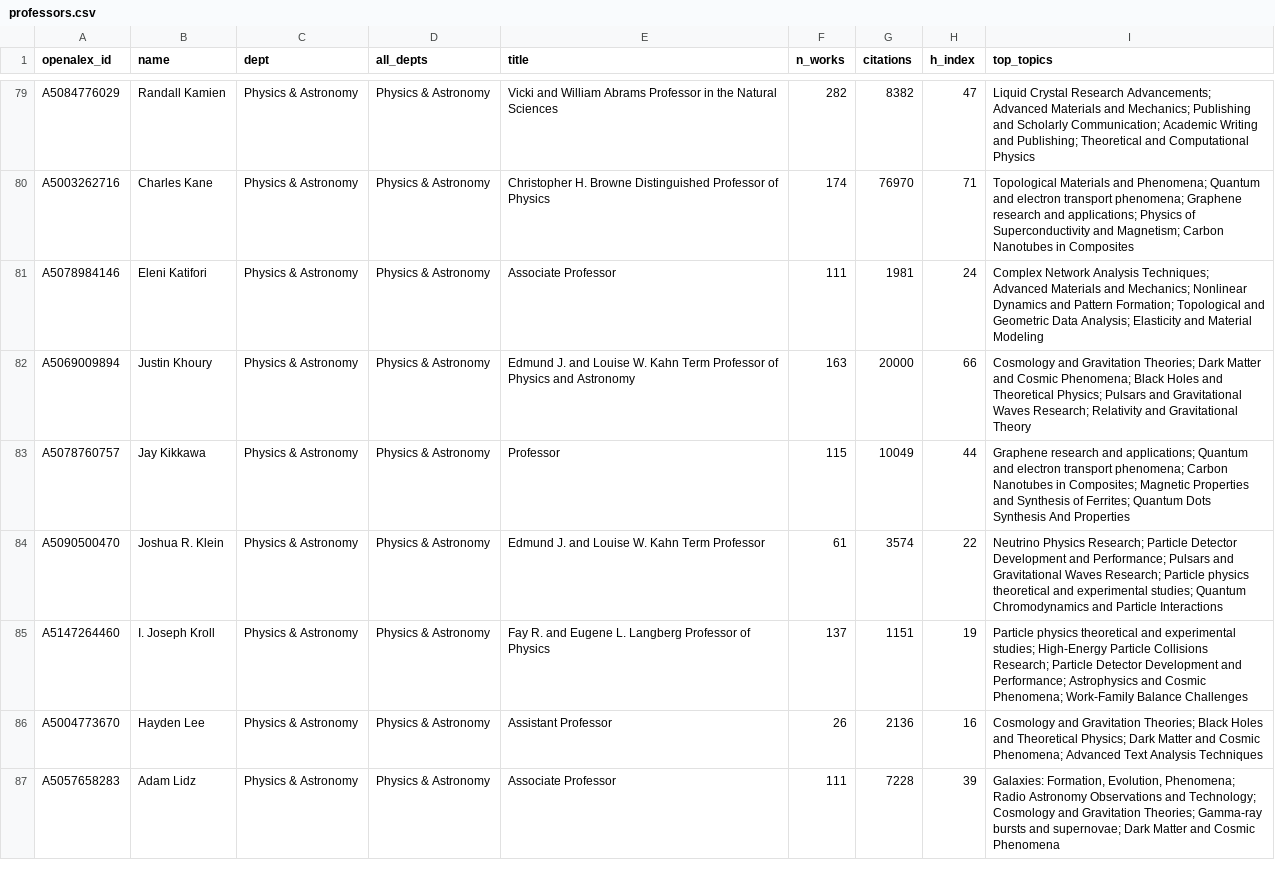
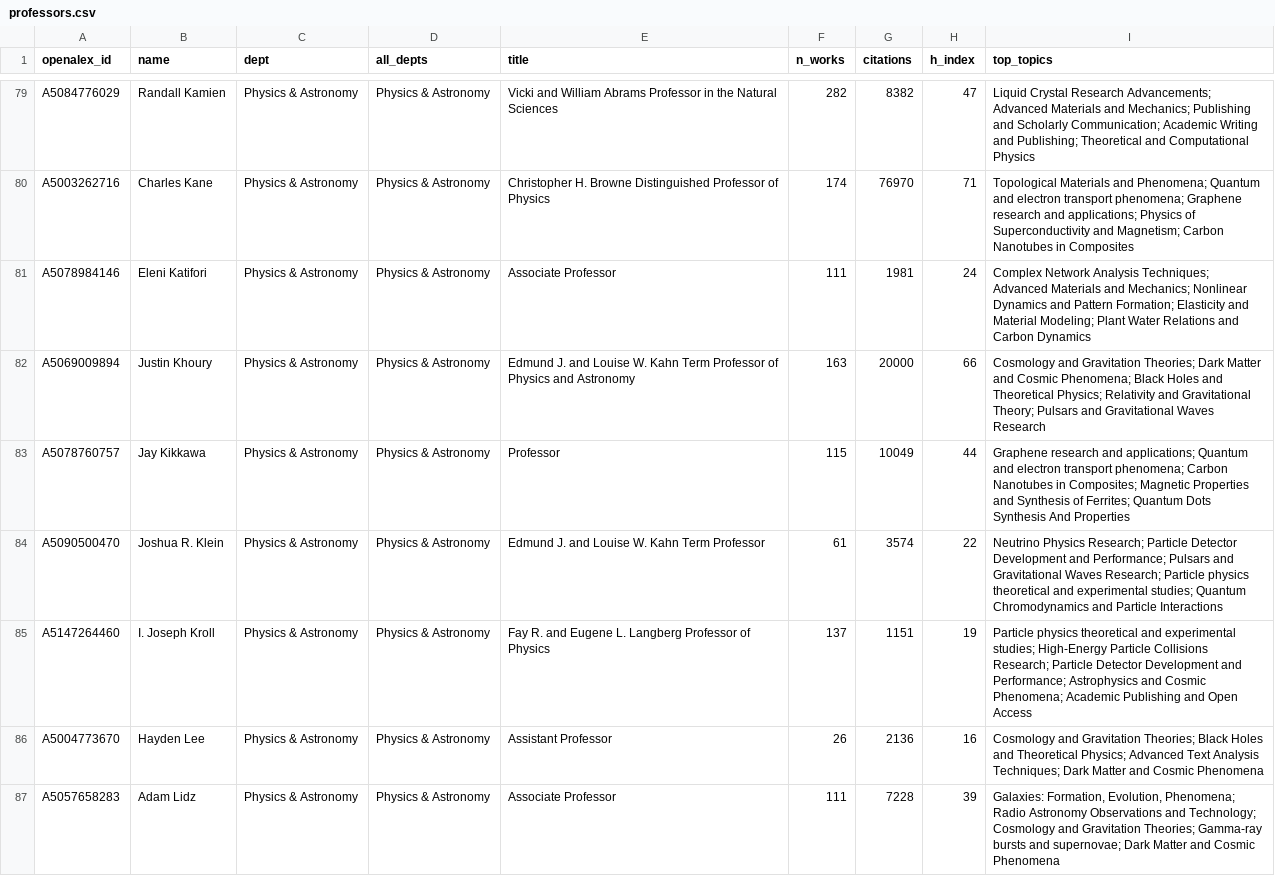
Before and after one commit to FelixJiashengFu/university-science-research-network, a CSV file: upenn/data/processed/professors.csv, drawn as a sheet; only a part is shown, gaps mark what is left out; the diff covers the shown part only.

```diff
--- a/upenn/data/processed/professors.csv
+++ b/upenn/data/processed/professors.csv
@@ -80,8 +80,8 @@ A5084776029,Randall Kamien,Physics & Astronomy,Physics & Astronomy,Vicki and Wil
 A5003262716,Charles Kane,Physics & Astronomy,Physics & Astronomy,Christopher H. Browne Distinguished Professor of Physics,174,76970,71,Topological Materials and Phenomena; Quantum and electron transport phenomena; Graphene research and applications; Physics of Superconductivity and Magnetism; Carbon Nanotubes in Composites
-A5078984146,Eleni Katifori,Physics & Astronomy,Physics & Astronomy,Associate Professor,111,1981,24,Complex Network Analysis Techniques; Advanced Materials and Mechanics; Nonlinear Dynamics and Pattern Formation; Topological and Geometric Data Analysis; Elasticity and Material Modeling
-A5069009894,Justin Khoury,Physics & Astronomy,Physics & Astronomy,Edmund J. and Louise W. Kahn Term Professor of Physics and Astronomy,163,20000,66,Cosmology and Gravitation Theories; Dark Matter and Cosmic Phenomena; Black Holes and Theoretical Physics; Pulsars and Gravitational Waves Research; Relativity and Gravitational Theory
+A5078984146,Eleni Katifori,Physics & Astronomy,Physics & Astronomy,Associate Professor,111,1981,24,Complex Network Analysis Techniques; Advanced Materials and Mechanics; Nonlinear Dynamics and Pattern Formation; Elasticity and Material Modeling; Plant Water Relations and Carbon Dynamics
+A5069009894,Justin Khoury,Physics & Astronomy,Physics & Astronomy,Edmund J. and Louise W. Kahn Term Professor of Physics and Astronomy,163,20000,66,Cosmology and Gravitation Theories; Dark Matter and Cosmic Phenomena; Black Holes and Theoretical Physics; Relativity and Gravitational Theory; Pulsars and Gravitational Waves Research
 A5078760757,Jay Kikkawa,Physics & Astronomy,Physics & Astronomy,Professor,115,10049,44,Graphene research and applications; Quantum and electron transport phenomena; Carbon Nanotubes in Composites; Magnetic Properties and Synthesis of Ferrites; Quantum Dots Synthesis And Properties
 A5090500470,Joshua R. Klein,Physics & Astronomy,Physics & Astronomy,Edmund J. and Louise W. Kahn Term Professor,61,3574,22,Neutrino Physics Research; Particle Detector Development and Performance; Pulsars and Gravitational Waves Research; Particle physics theoretical and experimental studies; Quantum Chromodynamics and Particle Interactions
-A5147264460,I. Joseph Kroll,Physics & Astronomy,Physics & Astronomy,Fay R. and Eugene L. Langberg Professor of Physics,137,1151,19,Particle physics theoretical and experimental studies; High-Energy Particle Collisions Research; Particle Detector Development and Performance; Astrophysics and Cosmic Phenomena; Work-Family Balance Challenges
-A5004773670,Hayden Lee,Physics & Astronomy,Physics & Astronomy,Assistant Professor,26,2136,16,Cosmology and Gravitation Theories; Black Holes and Theoretical Physics; Dark Matter and Cosmic Phenomena; Advanced Text Analysis Techniques
+A5147264460,I. Joseph Kroll,Physics & Astronomy,Physics & Astronomy,Fay R. and Eugene L. Langberg Professor of Physics,137,1151,19,Particle physics theoretical and experimental studies; High-Energy Particle Collisions Research; Particle Detector Development and Performance; Astrophysics and Cosmic Phenomena; Academic Publishing and Open Access
+A5004773670,Hayden Lee,Physics & Astronomy,Physics & Astronomy,Assistant Professor,26,2136,16,Cosmology and Gravitation Theories; Black Holes and Theoretical Physics; Advanced Text Analysis Techniques; Dark Matter and Cosmic Phenomena
 A5057658283,Adam Lidz,Physics & Astronomy,Physics & Astronomy,Associate Professor,111,7228,39,"Galaxies: Formation, Evolution, Phenomena; Radio Astronomy Observations and Technology; Cosmology and Gravitation Theories; Gamma-ray bursts and supernovae; Dark Matter and Cosmic Phenomena"
```
Also changed, not shown: 37 edited cells elsewhere in this file, upenn/data/processed/industry_links.csv, upenn/data/processed/topics.csv, 23 other files.
